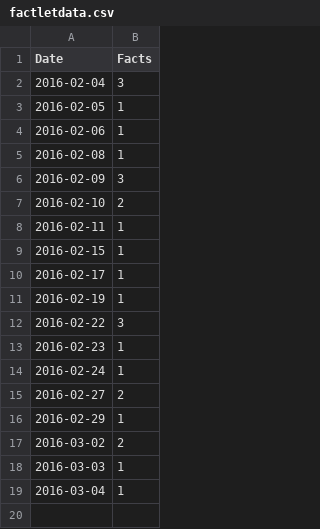
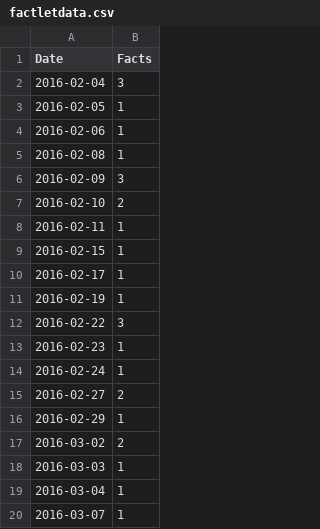
Before and after one commit to BBischof/Today_I_Learned, a CSV file: visualization_things/factletdata.csv, drawn as a sheet.

Commit message:
new factlet for 03_07_2016

```diff
--- a/visualization_things/factletdata.csv
+++ b/visualization_things/factletdata.csv
@@ -19 +19,2 @@ Date,Facts
 2016-03-04,       1
+2016-03-07,       1
```
Also changed, not shown: 1 other file.
